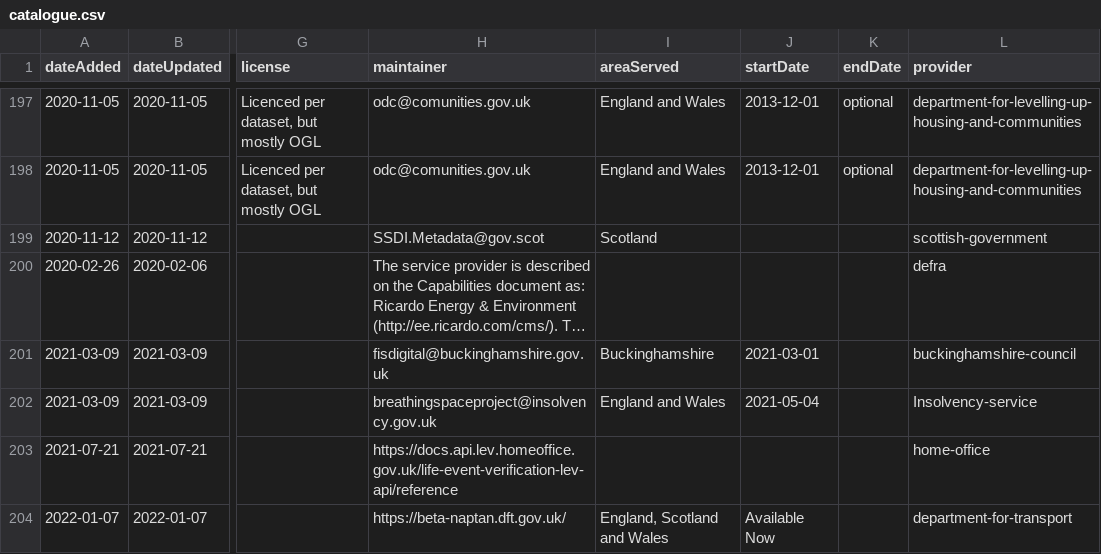
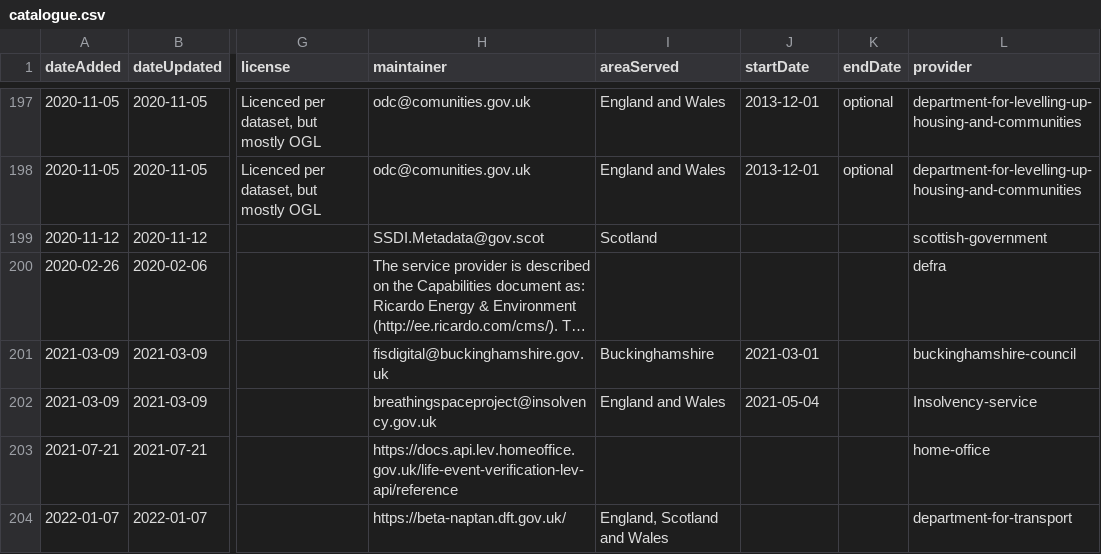
Before and after one commit to co-cddo/api-catalogue, a CSV file: data/catalogue.csv, drawn as a sheet; only a part is shown, gaps mark what is left out; long unchanged cells end in …; the diff names each change by its address in the sheet, - before the commit and + after, or states it on an @@ line.

Commit message:
fix date

```diff
--- a/data/catalogue.csv
+++ b/data/catalogue.csv
-J204 (startDate): Available Now
+J204 (startDate): (empty)
```
